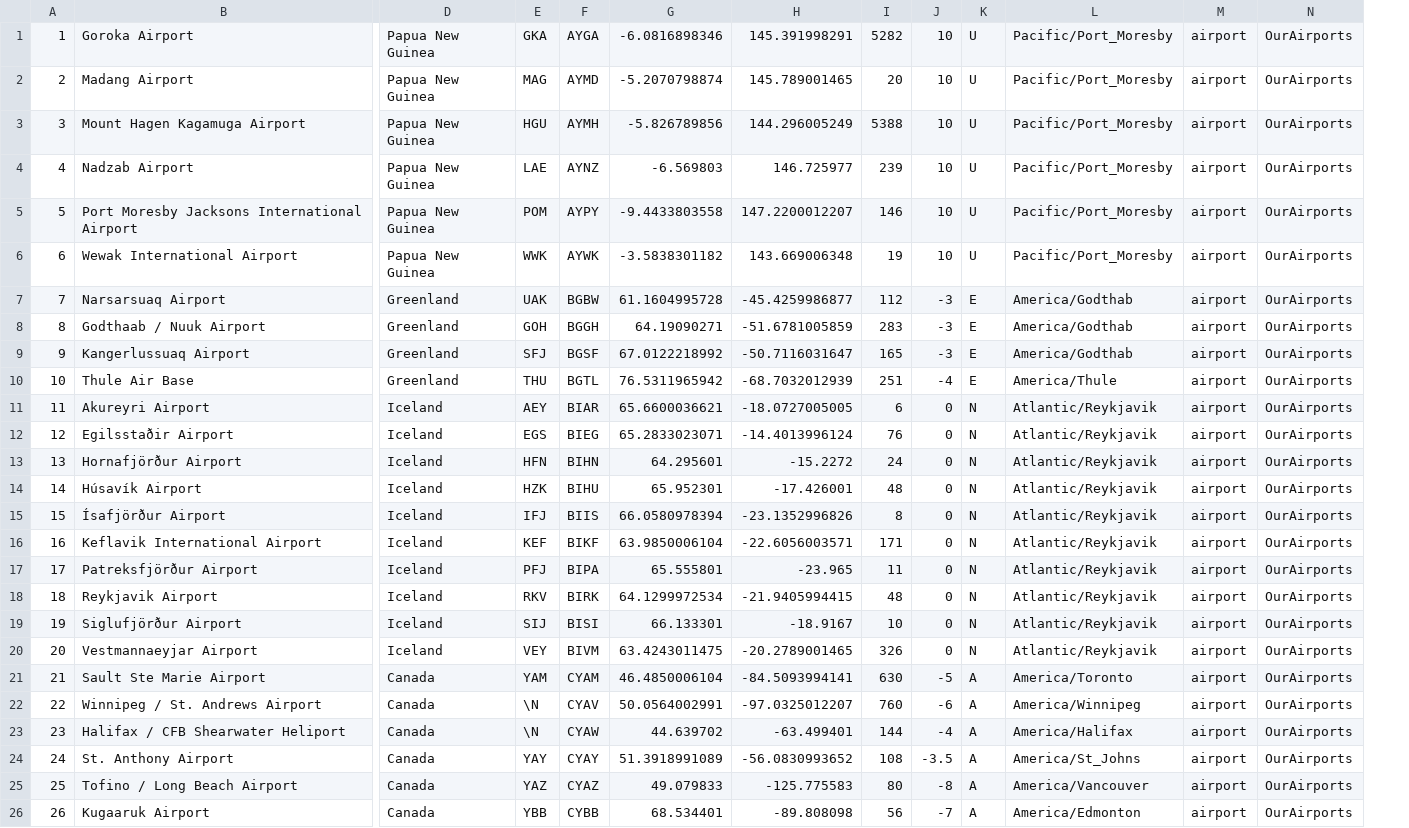
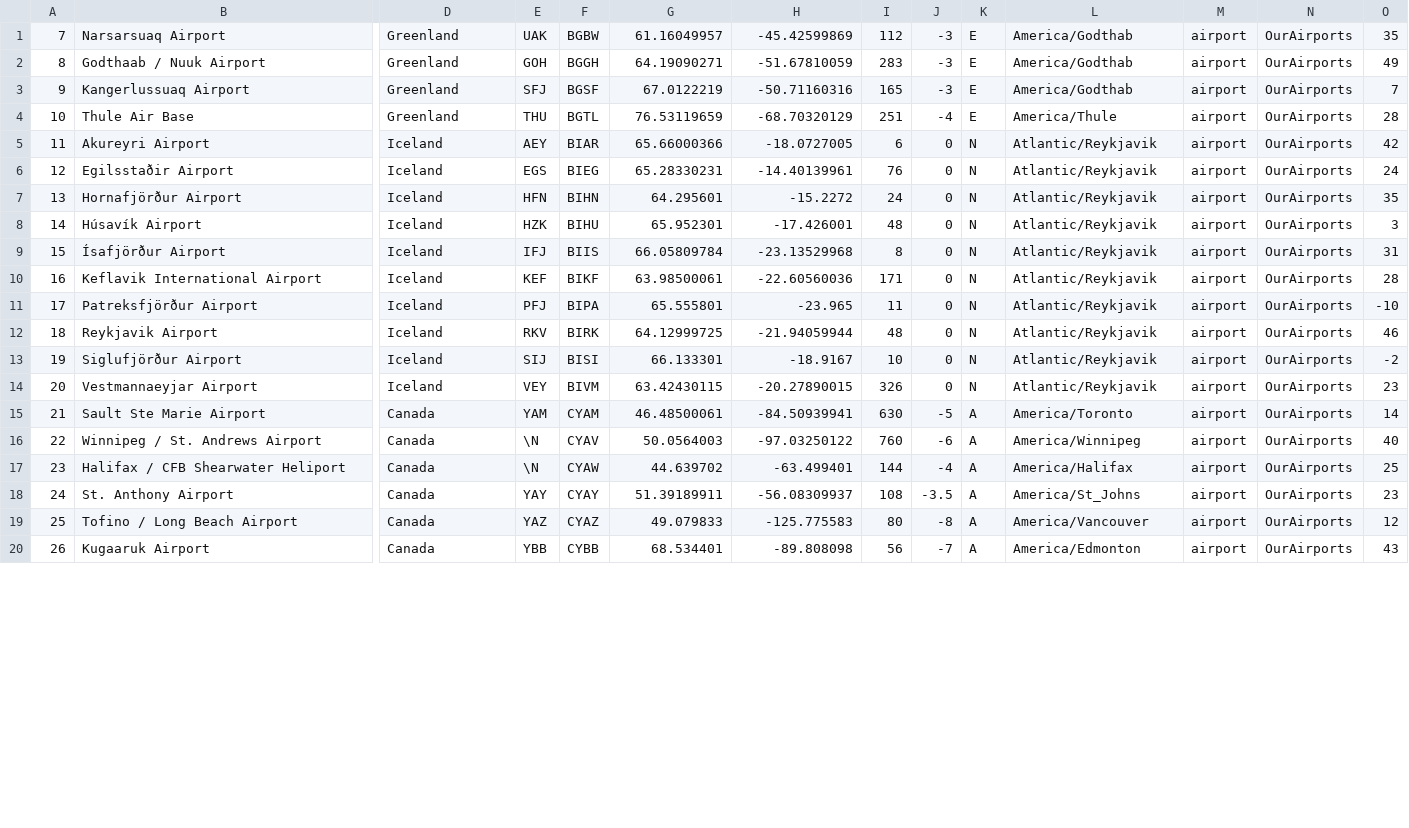
Before and after one commit to StefanosR/Voronoi-Clustering, a CSV file: ProjectZoulf/airports - 50.csv, drawn as a sheet; only a part is shown, gaps mark what is left out; removed rows and columns are numbered as before the commit, all else as after; rows hold the shown columns only; the diff covers the shown part only; the diff names each change by its address in the sheet, - before the commit and + after, or states it on an @@ line.

```diff
--- a/ProjectZoulf/airports - 50.csv
+++ b/ProjectZoulf/airports - 50.csv
+column O, rows 1-20: 35 | 49 | 7 | 28 | 42 | 24 | 35 | 3 | 31 | 28 | -10 | 46 | -2 | 23 | 14 | 40 | 25 | 23 | 12 | 43
-row 1: 1 | Goroka Airport | Papua New Guinea | GKA | AYGA | -6.0816898346 | 145.391998291 | 5282 | 10 | U | Pacific/Port_Moresby | airport | OurAirports
-row 2: 2 | Madang Airport | Papua New Guinea | MAG | AYMD | -5.2070798874 | 145.789001465 | 20 | 10 | U | Pacific/Port_Moresby | airport | OurAirports
-row 3: 3 | Mount Hagen Kagamuga Airport | Papua New Guinea | HGU | AYMH | -5.826789856 | 144.296005249 | 5388 | 10 | U | Pacific/Port_Moresby | airport | OurAirports
-row 4: 4 | Nadzab Airport | Papua New Guinea | LAE | AYNZ | -6.569803 | 146.725977 | 239 | 10 | U | Pacific/Port_Moresby | airport | OurAirports
-row 5: 5 | Port Moresby Jacksons International Airport | Papua New Guinea | POM | AYPY | -9.4433803558 | 147.2200012207 | 146 | 10 | U | Pacific/Port_Moresby | airport | OurAirports
-row 6: 6 | Wewak International Airport | Papua New Guinea | WWK | AYWK | -3.5838301182 | 143.669006348 | 19 | 10 | U | Pacific/Port_Moresby | airport | OurAirports
-G1: 61.1604995728
+G1: 61.16049957
-H1: -45.4259986877
+H1: -45.42599869
-H2: -51.6781005859
+H2: -51.67810059
-G3: 67.0122218992
+G3: 67.0122219
-H3: -50.7116031647
+H3: -50.71160316
-G4: 76.5311965942
+G4: 76.53119659
-H4: -68.7032012939
+H4: -68.70320129
-G5: 65.6600036621
+G5: 65.66000366
-H5: -18.0727005005
+H5: -18.0727005
-G6: 65.2833023071
+G6: 65.28330231
-H6: -14.4013996124
+H6: -14.40139961
-G9: 66.0580978394
+G9: 66.05809784
-H9: -23.1352996826
+H9: -23.13529968
-G10: 63.9850006104
+G10: 63.98500061
-H10: -22.6056003571
+H10: -22.60560036
-G12: 64.1299972534
+G12: 64.12999725
-H12: -21.9405994415
+H12: -21.94059944
-G14: 63.4243011475
+G14: 63.42430115
-H14: -20.2789001465
+H14: -20.27890015
-G15: 46.4850006104
+G15: 46.48500061
-H15: -84.5093994141
+H15: -84.50939941
-G16: 50.0564002991
+G16: 50.0564003
-H16: -97.0325012207
+H16: -97.03250122
-G18: 51.3918991089
+G18: 51.39189911
-H18: -56.0830993652
+H18: -56.08309937
```
Also changed, not shown: 40 edited cells elsewhere in this file, 1 other file.
